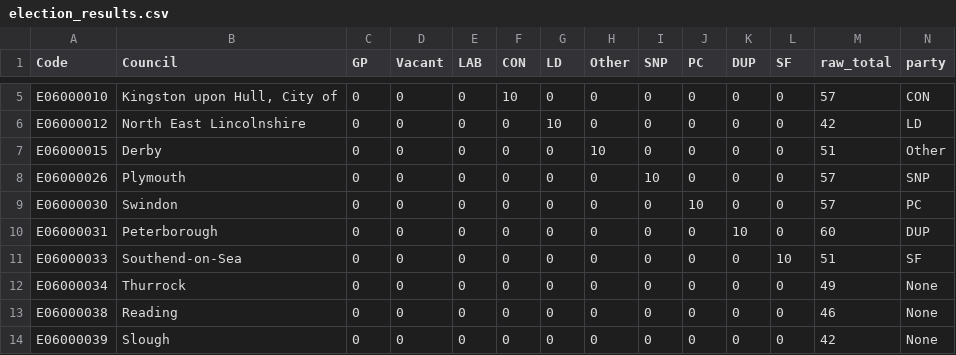
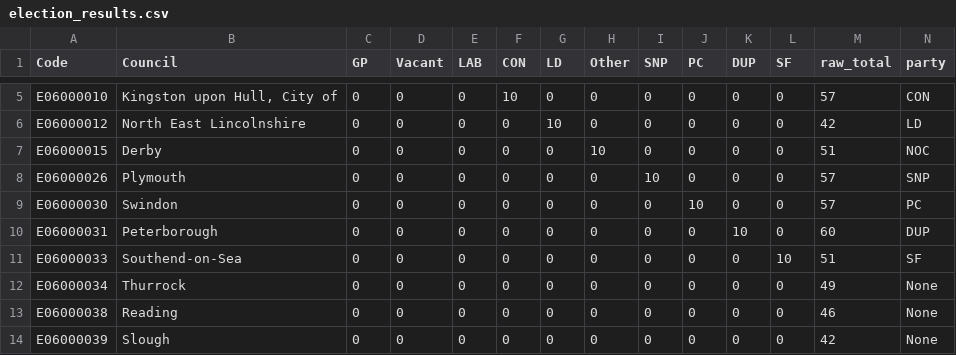
Before and after one commit to tomsaunders98/LocalElections2022, a CSV file: election_results.csv, drawn as a sheet; only a part is shown, gaps mark what is left out.

Commit message:
Flat: latest data (2022-05-04T13:59:24.281Z) {   "date": "2022-05-04T13:59:24.281Z",   "files": [     {       "name": "election_results.csv",       "deltaBytes": -2,       "source": "https://docs.google.com/spreadsheets/d/1fU_3M7xGiAybZEuXVw9KgeM0P1VPze2dW1z0gy6-Su4/gviz/tq?tqx=out:csv&sheet=elections_data"     }   ] }

```diff
--- a/election_results.csv
+++ b/election_results.csv
@@ -6,3 +6,3 @@
 "E06000012","North East Lincolnshire","0","0","0","0","10","0","0","0","0","0","42","LD"
-"E06000015","Derby","0","0","0","0","0","10","0","0","0","0","51","Other"
+"E06000015","Derby","0","0","0","0","0","10","0","0","0","0","51","NOC"
 "E06000026","Plymouth","0","0","0","0","0","0","10","0","0","0","57","SNP"
```
